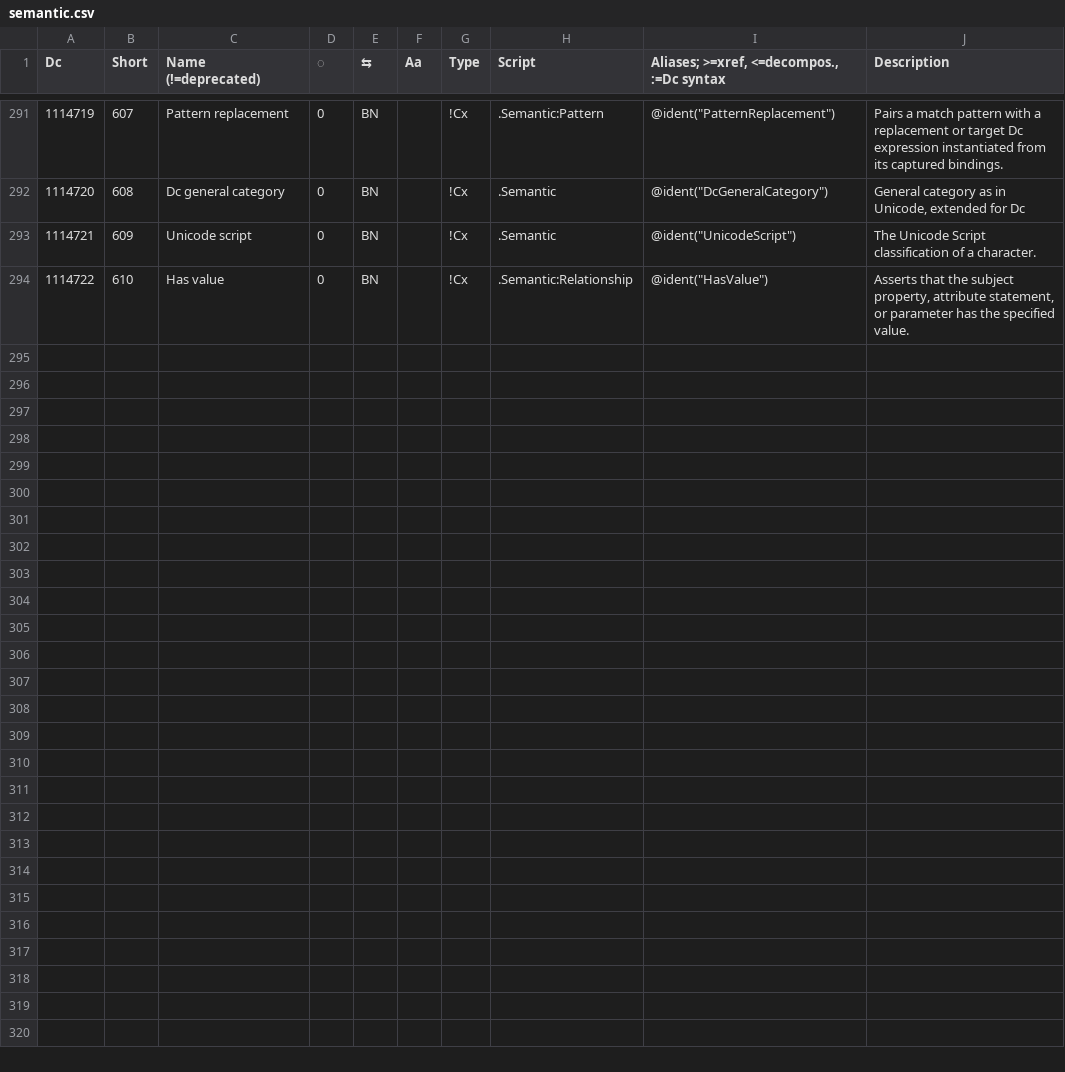
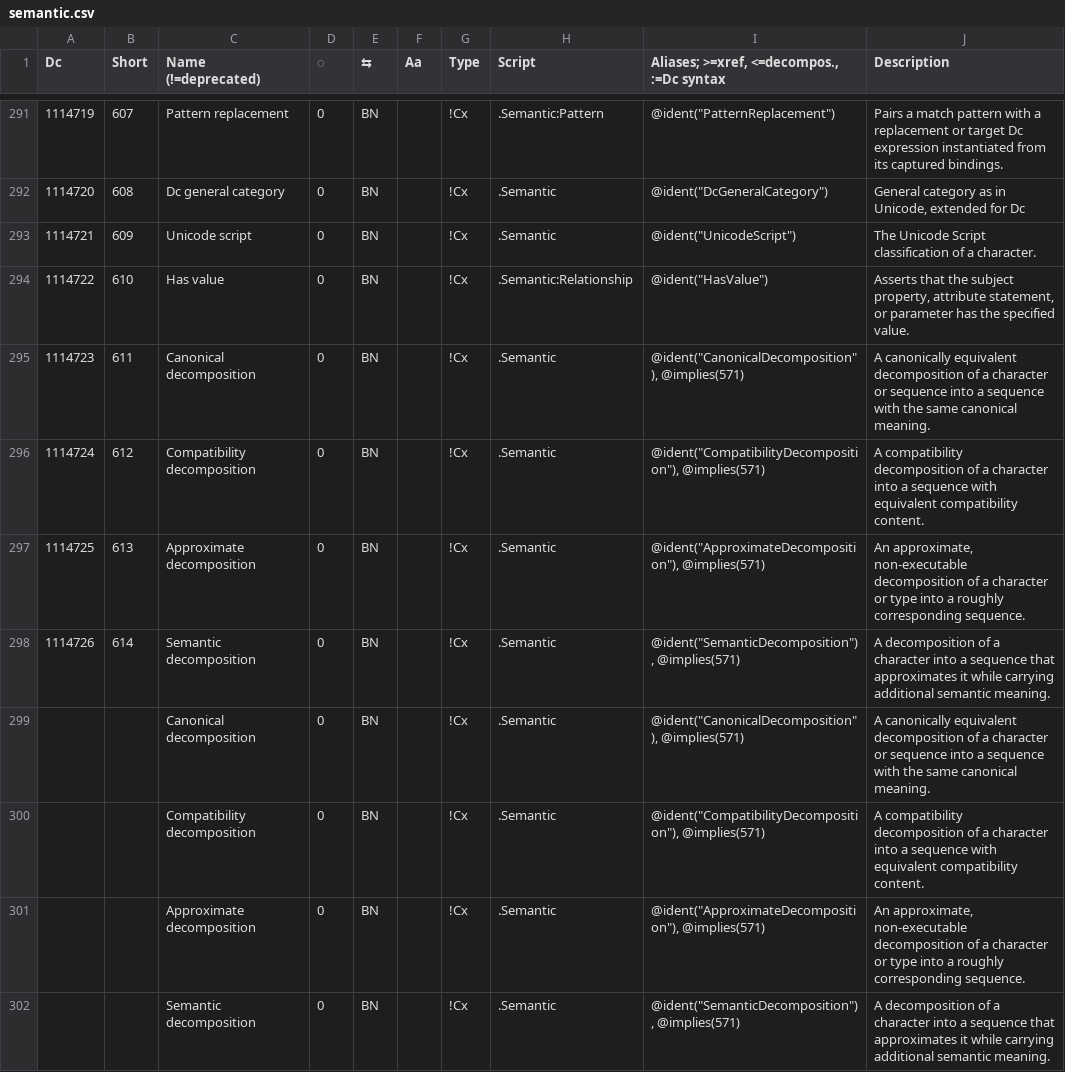
Before and after one commit to collectivetoolbox/collectivetoolbox, a CSV file: src/formats/dcdata/data/categories/semantic.csv, drawn as a sheet; only a part is shown, gaps mark what is left out.

Commit message:
data: Assign new Dcs

```diff
--- a/src/formats/dcdata/data/categories/semantic.csv
+++ b/src/formats/dcdata/data/categories/semantic.csv
@@ -294 +294,9 @@ Dc,Short,Name (!=deprecated),◌,⇆,Aa,Type,Script,"Aliases; >=xref, <=decompos
 1114722,610,Has value,0,BN,,!Cx,.Semantic:Relationship,"@ident(""HasValue"")","Asserts that the subject property, attribute statement, or parameter has the specified value."
+1114723,611,Canonical decomposition,0,BN,,!Cx,.Semantic,"@ident(""CanonicalDecomposition""), @implies(571)",A canonically equivalent decomposition of a character or sequence into a sequence with the same canonical meaning.
+1114724,612,Compatibility decomposition,0,BN,,!Cx,.Semantic,"@ident(""CompatibilityDecomposition""), @implies(571)",A compatibility decomposition of a character into a sequence with equivalent compatibility content.
+1114725,613,Approximate decomposition,0,BN,,!Cx,.Semantic,"@ident(""ApproximateDecomposition""), @implies(571)","An approximate, non-executable decomposition of a character or type into a roughly corresponding sequence."
+1114726,614,Semantic decomposition,0,BN,,!Cx,.Semantic,"@ident(""SemanticDecomposition""), @implies(571)",A decomposition of a character into a sequence that approximates it while carrying additional semantic meaning.
+,,Canonical decomposition,0,BN,,!Cx,.Semantic,"@ident(""CanonicalDecomposition""), @implies(571)",A canonically equivalent decomposition of a character or sequence into a sequence with the same canonical meaning.
+,,Compatibility decomposition,0,BN,,!Cx,.Semantic,"@ident(""CompatibilityDecomposition""), @implies(571)",A compatibility decomposition of a character into a sequence with equivalent compatibility content.
+,,Approximate decomposition,0,BN,,!Cx,.Semantic,"@ident(""ApproximateDecomposition""), @implies(571)","An approximate, non-executable decomposition of a character or type into a roughly corresponding sequence."
+,,Semantic decomposition,0,BN,,!Cx,.Semantic,"@ident(""SemanticDecomposition""), @implies(571)",A decomposition of a character into a sequence that approximates it while carrying additional semantic meaning.
```
Also changed, not shown: src/formats/dcdata/data/DcList.generated.csv, src/formats/dcdata/data/categories/formats/document.csv, 7 other files.
